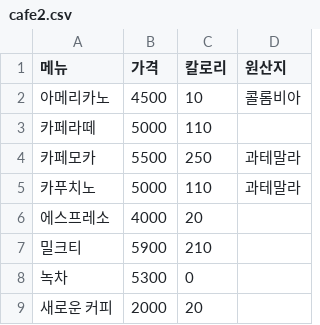
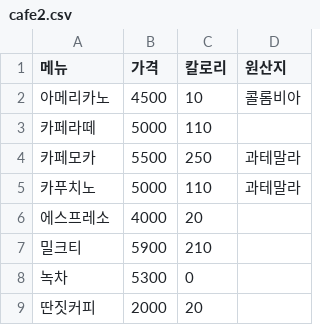
Before and after one commit to YoungriKIM/Engineer_Big_Data_Analysis, a CSV file: 퇴근후딴짓/part1/ch2/cafe2.csv, drawn as a sheet.

```diff
--- a/퇴근후딴짓/part1/ch2/cafe2.csv
+++ b/퇴근후딴짓/part1/ch2/cafe2.csv
@@ -8,2 +8,2 @@
 녹차,5300,0,
-새로운 커피,2000,20,
+딴짓커피,2000,20,
```
Also changed, not shown: 퇴근후딴짓/part1/ch2/cafe4.csv, 3 other files.
